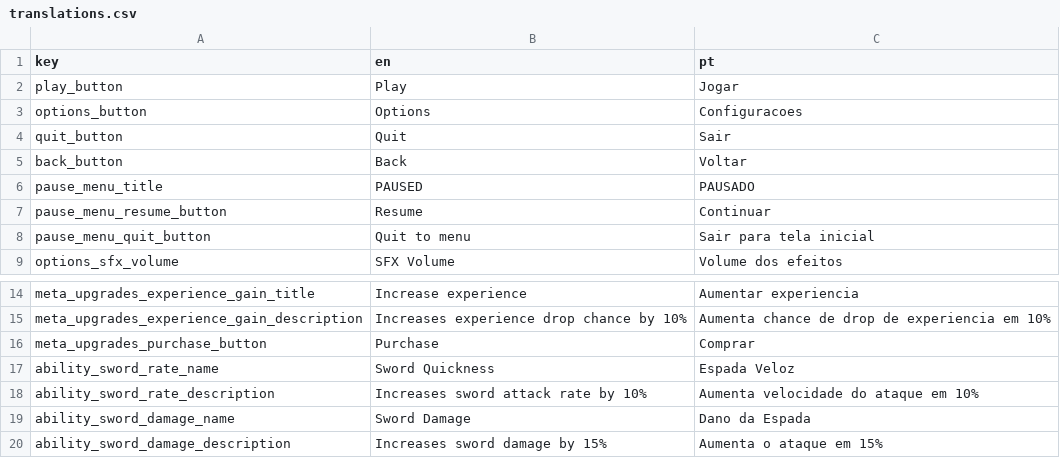
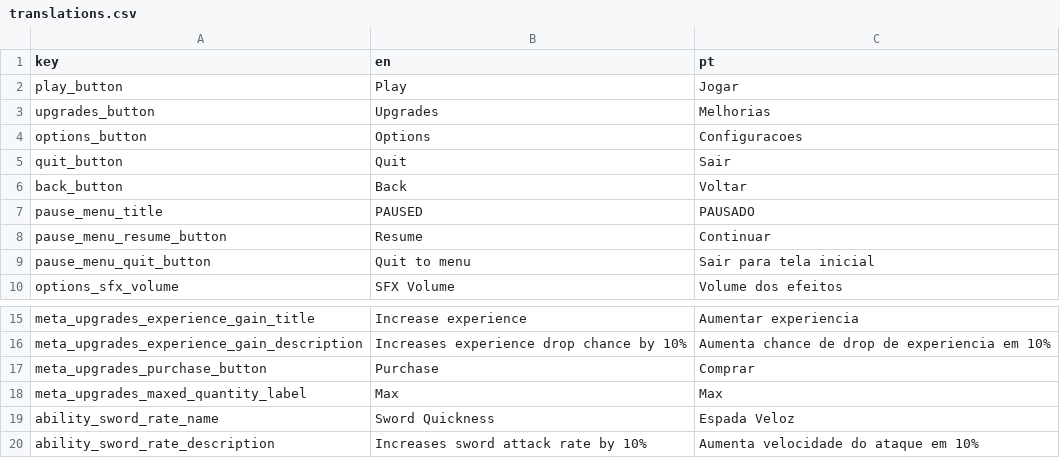
Before and after one commit to lluukinha/LucidDreamsSurvivor, a CSV file: translations.csv, drawn as a sheet; only a part is shown, gaps mark what is left out; the shorter side is filled out with more unchanged rows; the diff names each change by its address in the sheet, - before the commit and + after, or states it on an @@ line.

```diff
--- a/translations.csv
+++ b/translations.csv
+row 3: upgrades_button | Upgrades | Melhorias
+row 18: meta_upgrades_maxed_quantity_label | Max | Max
```
Also changed, not shown: 23 other files.
